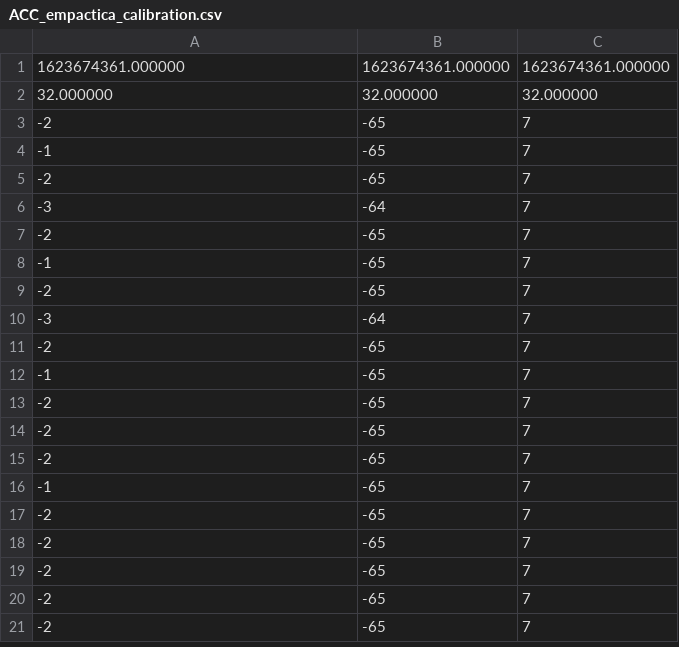
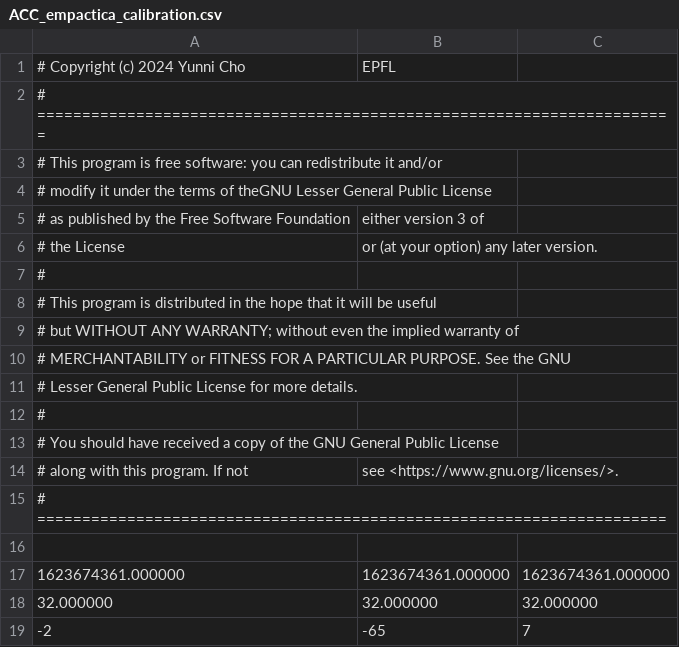
Before and after one commit to YunniCho98/E4VRAnalysis, a CSV file: ACC_empactica_calibration.csv, drawn as a sheet; only a part is shown; the shorter side is filled out with more unchanged rows; the diff names each change by its address in the sheet, - before the commit and + after, or states it on an @@ line.

Commit message:
Update ACC_empactica_calibration.csv

```diff
--- a/ACC_empactica_calibration.csv
+++ b/ACC_empactica_calibration.csv
+row 1: # Copyright (c) 2024 Yunni Cho | EPFL
+row 2: # =======================================================================
+row 3: # This program is free software: you can redistribute it and/or
+row 4: # modify it under the terms of theGNU Lesser General Public License
+row 5: # as published by the Free Software Foundation | either version 3 of
+row 6: # the License | or (at your option) any later version.
+row 7: #
+row 8: # This program is distributed in the hope that it will be useful
+row 9: # but WITHOUT ANY WARRANTY; without even the implied warranty of
+row 10: # MERCHANTABILITY or FITNESS FOR A PARTICULAR PURPOSE. See the GNU
+row 11: # Lesser General Public License for more details.
+row 12: #
+row 13: # You should have received a copy of the GNU General Public License
+row 14: # along with this program. If not | see <https://www.gnu.org/licenses/>.
+row 15: # ======================================================================
+row 16: (empty)
```
